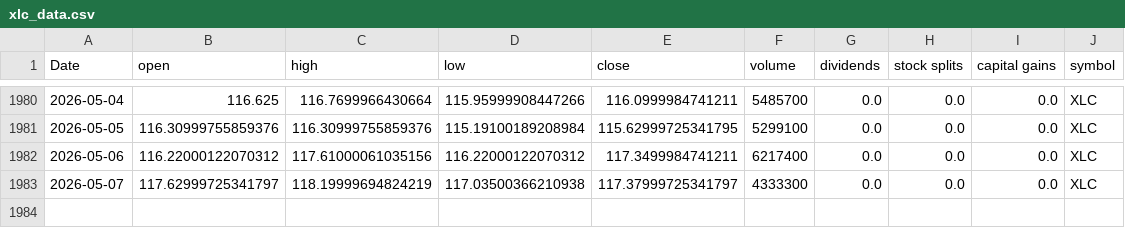
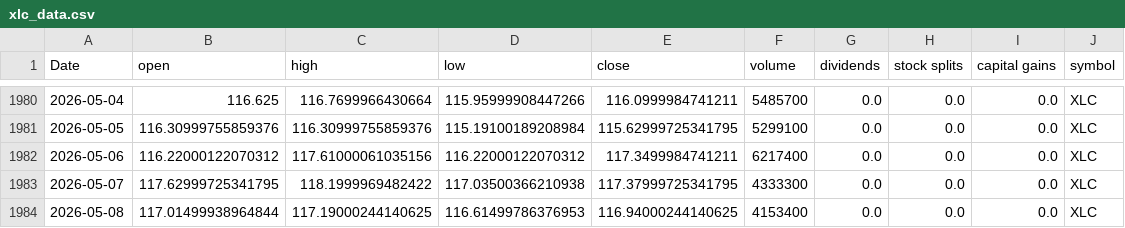
Before and after one commit to Akishai18/Market-Regime, a CSV file: data/sectors/xlc_data.csv, drawn as a sheet; only a part is shown, gaps mark what is left out.

```diff
--- a/data/sectors/xlc_data.csv
+++ b/data/sectors/xlc_data.csv
@@ -1982,2 +1982,3 @@ Date,open,high,low,close,volume,dividends,stock splits,capital gains,symbol
 2026-05-06,116.22000122070312,117.61000061035156,116.22000122070312,117.3499984741211,6217400,0.0,0.0,0.0,XLC
-2026-05-07,117.62999725341797,118.19999694824219,117.03500366210938,117.37999725341797,4333300,0.0,0.0,0.0,XLC
+2026-05-07,117.62999725341795,118.1999969482422,117.03500366210938,117.37999725341795,4333300,0.0,0.0,0.0,XLC
+2026-05-08,117.01499938964844,117.19000244140625,116.61499786376953,116.94000244140625,4153400,0.0,0.0,0.0,XLC
```
Also changed, not shown: data/sectors/xle_data.csv, data/sectors/xli_data.csv, 46 other files.
